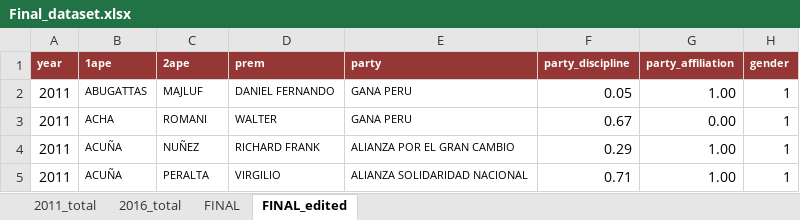
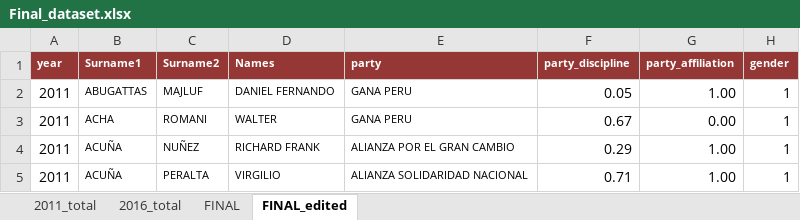
Before and after one commit to cristhianjaramillo/diss_partydiscipline, an Excel workbook: Final data/Final_dataset.xlsx, sheet FINAL_edited, drawn as a sheet; only a part is shown; values as stored, in another font and other column widths than the file's, no borders; the diff names each change by its address in the sheet, - before the commit and + after, or states it on an @@ line.

```diff
--- a/Final data/Final_dataset.xlsx (sheet FINAL_edited)
+++ b/Final data/Final_dataset.xlsx (sheet FINAL_edited)
-B1: 1ape
+B1: Surname1
-C1: 2ape
+C1: Surname2
-D1: prem
+D1: Names
```
Also changed, not shown: sheet 2011_total, sheet 2016_total, sheet FINAL, 8 other files.
